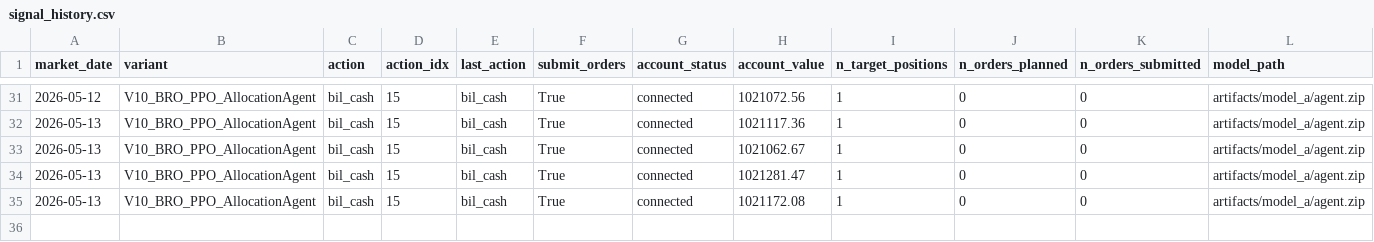
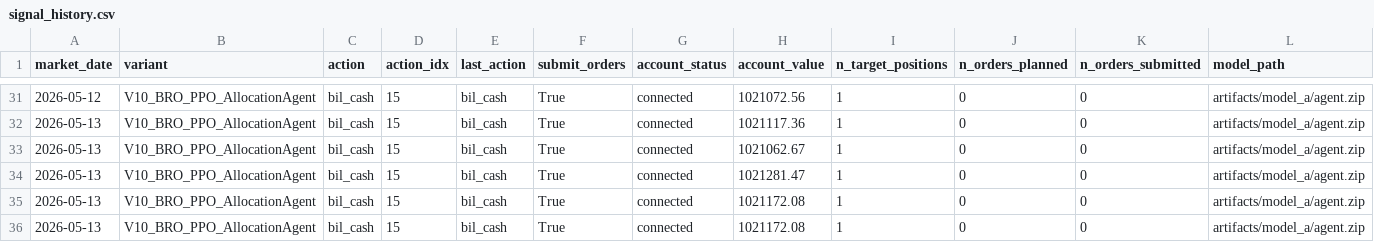
Before and after one commit to FinTechEntrepreneurldz/Base_Model_BR_PPO, a CSV file: logs/model_a/health/signal_history.csv, drawn as a sheet; only a part is shown, gaps mark what is left out; rows hold the shown columns only; the diff names each change by its address in the sheet, - before the commit and + after, or states it on an @@ line.

```diff
--- a/logs/model_a/health/signal_history.csv
+++ b/logs/model_a/health/signal_history.csv
+row 36: 2026-05-13 | V10_BRO_PPO_AllocationAgent | bil_cash | 15 | bil_cash | True | connected | 1021172.08 | 1 | 0 | 0 | artifacts/model_a/agent.zip
```
Also changed, not shown: logs/model_a/decisions/decisions.csv, logs/model_a/decisions/latest_decision.csv, 5 other files.
